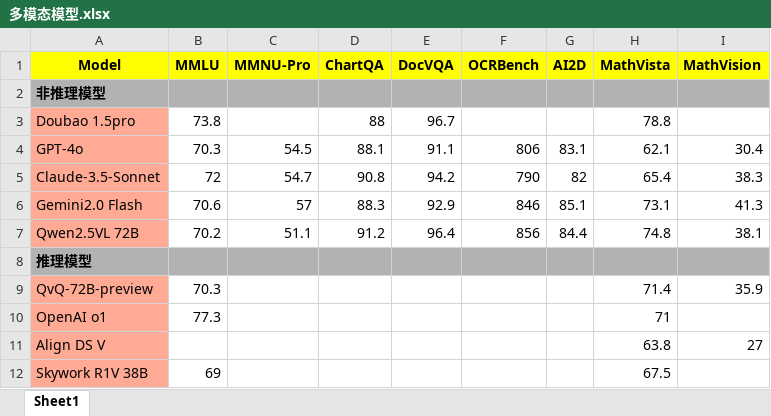
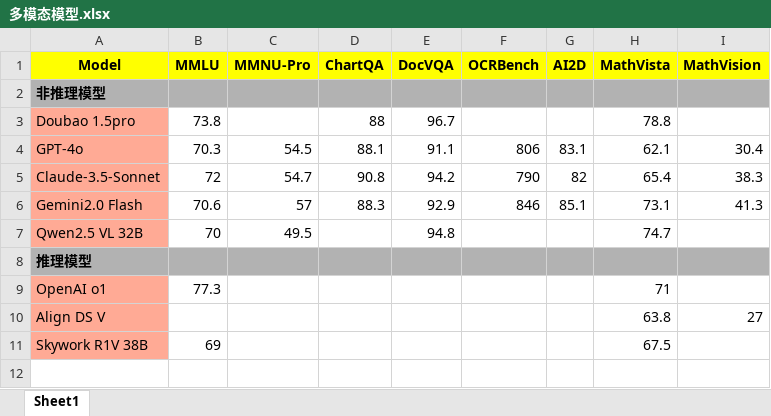
Before and after one commit to Willian7004/blog, an Excel workbook: files/多模态模型.xlsx, sheet Sheet1, drawn as a sheet; values as stored, in another font and other column widths than the file's, no borders; removed rows and columns are numbered as before the commit, all else as after; the diff names each change by its address in the sheet, - before the commit and + after, or states it on an @@ line.

```diff
--- a/files/多模态模型.xlsx (sheet Sheet1)
+++ b/files/多模态模型.xlsx (sheet Sheet1)
-row 7: Qwen2.5VL 72B | 70.2 | 51.1 | 91.2 | 96.4 | 856 | 84.4 | 74.8 | 38.1
+row 7: Qwen2.5 VL 32B | 70 | 49.5 |  | 94.8 |  |  | 74.7
-row 9: QvQ-72B-preview | 70.3 |  |  |  |  |  | 71.4 | 35.9
```
Also changed, not shown: 1 other file.
